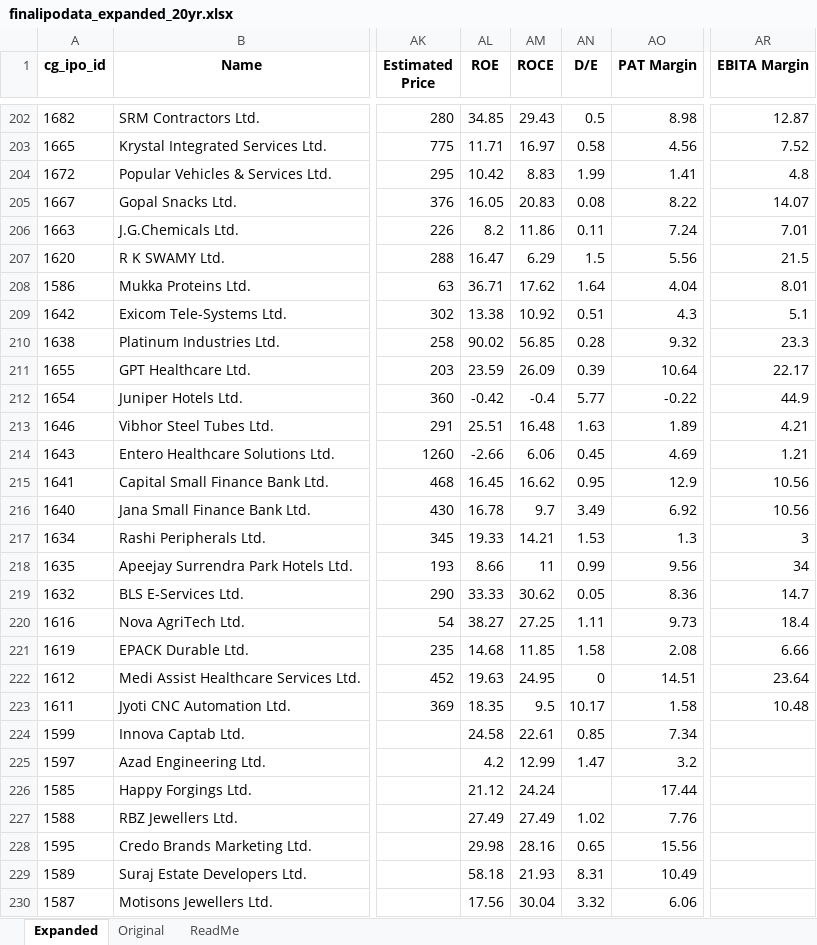
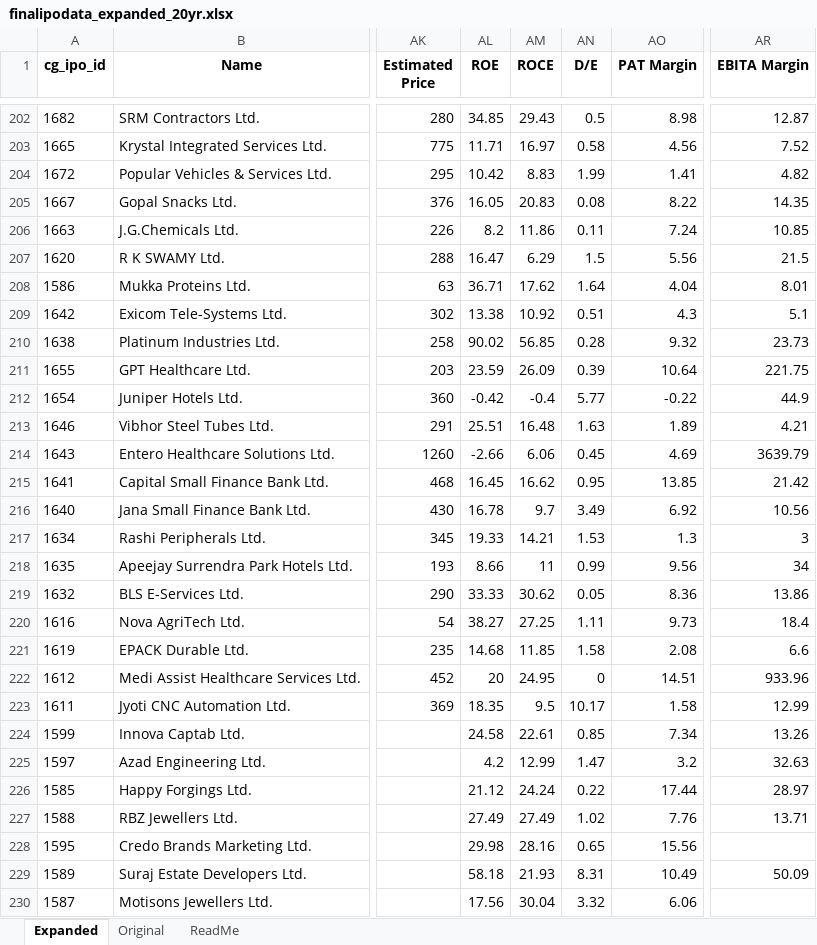
Before and after one commit to rohanbeingsocial/ipo-radar, an Excel workbook: ipodata/finalipodata_expanded_20yr.xlsx, sheet Expanded, drawn as a sheet; only a part is shown, gaps mark what is left out; values as stored, in another font and other column widths than the file's, no borders; the diff covers the shown part only; the diff names each change by its address in the sheet, - before the commit and + after, or states it on an @@ line.

```diff
--- a/ipodata/finalipodata_expanded_20yr.xlsx (sheet Expanded)
+++ b/ipodata/finalipodata_expanded_20yr.xlsx (sheet Expanded)
-AR204 (EBITA Margin): 4.8
+AR204 (EBITA Margin): 4.82
-AR205 (EBITA Margin): 14.07
+AR205 (EBITA Margin): 14.35
-AR206 (EBITA Margin): 7.01
+AR206 (EBITA Margin): 10.85
-AR210 (EBITA Margin): 23.3
+AR210 (EBITA Margin): 23.73
-AR211 (EBITA Margin): 22.17
+AR211 (EBITA Margin): 221.75
-AR214 (EBITA Margin): 1.21
+AR214 (EBITA Margin): 3639.79
-AO215 (PAT Margin): 12.9
+AO215 (PAT Margin): 13.85
-AR215 (EBITA Margin): 10.56
+AR215 (EBITA Margin): 21.42
-AR219 (EBITA Margin): 14.7
+AR219 (EBITA Margin): 13.86
-AR221 (EBITA Margin): 6.66
+AR221 (EBITA Margin): 6.6
-AL222 (ROE): 19.63
+AL222 (ROE): 20
-AR222 (EBITA Margin): 23.64
+AR222 (EBITA Margin): 933.96
-AR223 (EBITA Margin): 10.48
+AR223 (EBITA Margin): 12.99
-AR224 (EBITA Margin): (empty)
+AR224 (EBITA Margin): 13.26
-AR225 (EBITA Margin): (empty)
+AR225 (EBITA Margin): 32.63
-AN226 (D/E): (empty)
+AN226 (D/E): 0.22
-AR226 (EBITA Margin): (empty)
+AR226 (EBITA Margin): 28.97
-AR227 (EBITA Margin): (empty)
+AR227 (EBITA Margin): 13.71
-AR229 (EBITA Margin): (empty)
+AR229 (EBITA Margin): 50.09
```
Also changed, not shown: 210 edited cells elsewhere in this sheet, 40 other files.
